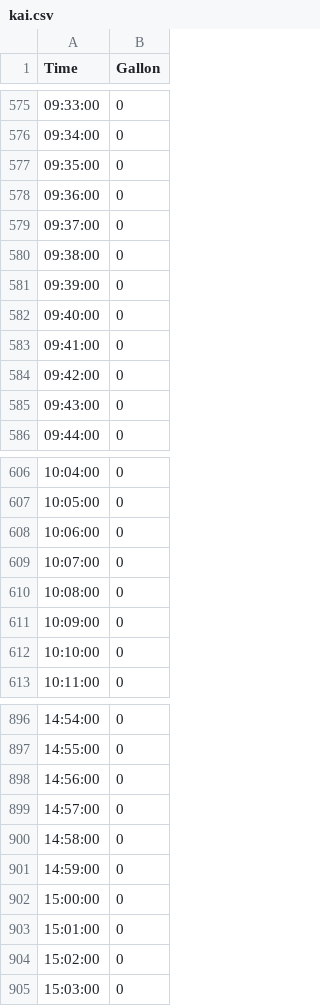
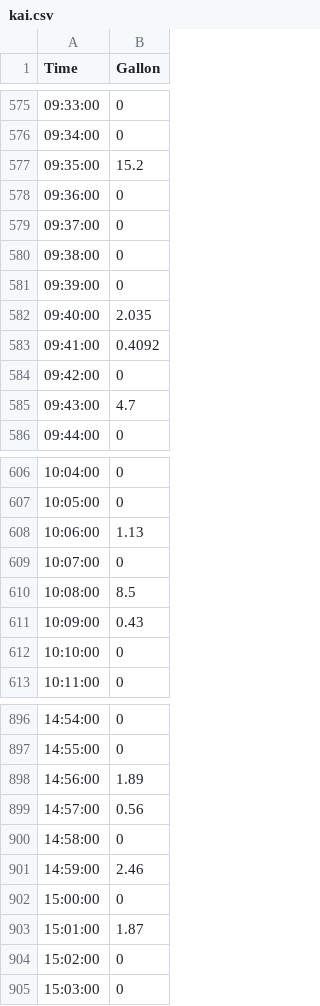
Before and after one commit to PSU-Kai/DCM, a CSV file: kai.csv, drawn as a sheet; only a part is shown, gaps mark what is left out; the diff covers the shown part only.

Commit message:
Add files via upload

```diff
--- a/kai.csv
+++ b/kai.csv
@@ -576,3 +576,3 @@ Time,Gallon
 09:34:00,0
-09:35:00,0
+09:35:00,15.2
 09:36:00,0
@@ -581,6 +581,6 @@ Time,Gallon
 09:39:00,0
-09:40:00,0
-09:41:00,0
+09:40:00,2.035
+09:41:00,0.4092
 09:42:00,0
-09:43:00,0
+09:43:00,4.7
 09:44:00,0
@@ -607,6 +607,6 @@ Time,Gallon
 10:05:00,0
-10:06:00,0
+10:06:00,1.13
 10:07:00,0
-10:08:00,0
-10:09:00,0
+10:08:00,8.5
+10:09:00,0.43
 10:10:00,0
@@ -897,8 +897,8 @@ Time,Gallon
 14:55:00,0
-14:56:00,0
-14:57:00,0
+14:56:00,1.89
+14:57:00,0.56
 14:58:00,0
-14:59:00,0
+14:59:00,2.46
 15:00:00,0
-15:01:00,0
+15:01:00,1.87
 15:02:00,0
```
Also changed, not shown: 18 edited cells elsewhere in this file.
